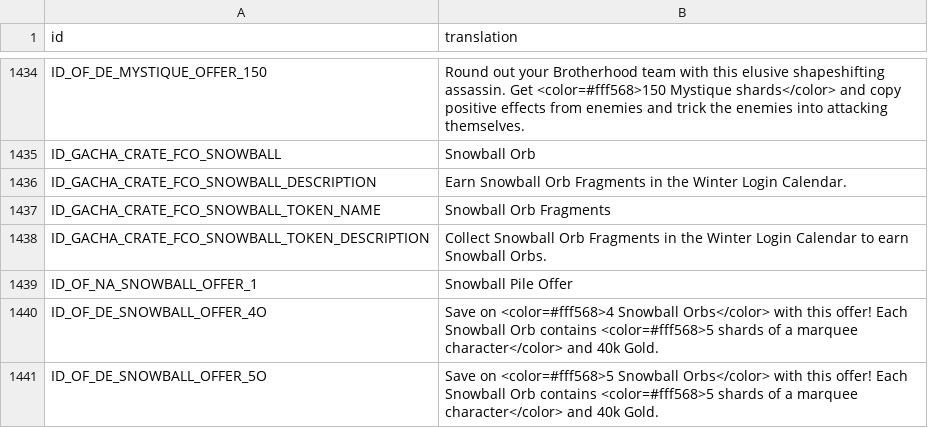
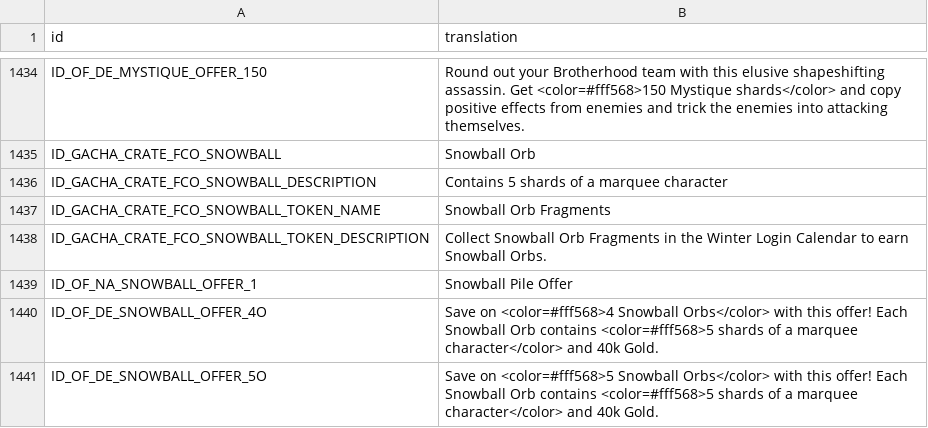
Before and after one commit to knight2269/msf, a CSV file: Config/m3localization/store.csv, drawn as a sheet; only a part is shown, gaps mark what is left out.

```diff
--- a/Config/m3localization/store.csv
+++ b/Config/m3localization/store.csv
@@ -1435,3 +1435,3 @@ ID_OF_DE_MYSTIQUE_OFFER_150,Round out your Brotherhood team with this elusive sh
 ID_GACHA_CRATE_FCO_SNOWBALL,Snowball Orb
-ID_GACHA_CRATE_FCO_SNOWBALL_DESCRIPTION,Earn Snowball Orb Fragments in the Winter Login Calendar.
+ID_GACHA_CRATE_FCO_SNOWBALL_DESCRIPTION,Contains 5 shards of a marquee character
 ID_GACHA_CRATE_FCO_SNOWBALL_TOKEN_NAME,Snowball Orb Fragments
```
Also changed, not shown: Config/m3localization/challenges.csv, Config/m3localization/inbox.csv, 13 other files.
